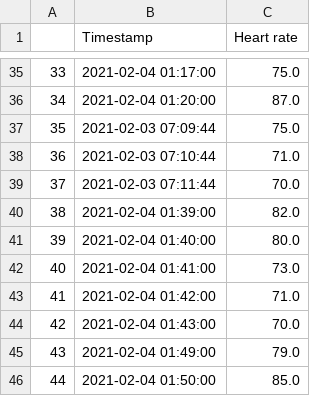
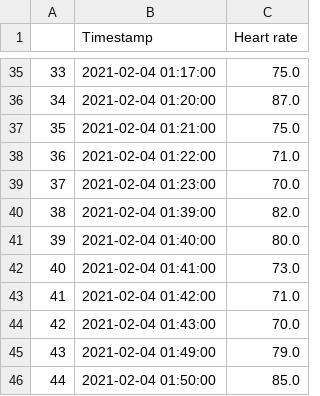
Before and after one commit to lu18940/Smoking_Habit_Tracker, a CSV file: HR CSV Data/2021-02-04.csv, drawn as a sheet; only a part is shown, gaps mark what is left out.

```diff
--- a/HR CSV Data/2021-02-04.csv
+++ b/HR CSV Data/2021-02-04.csv
@@ -36,5 +36,5 @@
 34,2021-02-04 01:20:00,87.0
-35,2021-02-03 07:09:44,75.0
-36,2021-02-03 07:10:44,71.0
-37,2021-02-03 07:11:44,70.0
+35,2021-02-04 01:21:00,75.0
+36,2021-02-04 01:22:00,71.0
+37,2021-02-04 01:23:00,70.0
 38,2021-02-04 01:39:00,82.0
```
Also changed, not shown: HR CSV Data/2021-02-01.csv, HR CSV Data/2021-02-02.csv, 5 other files.
